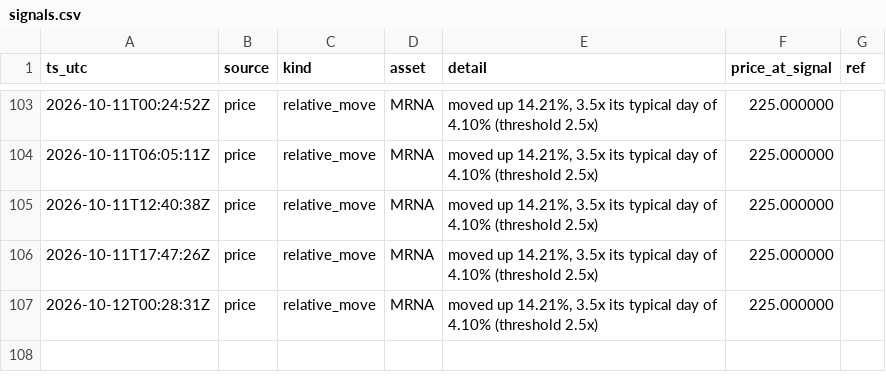
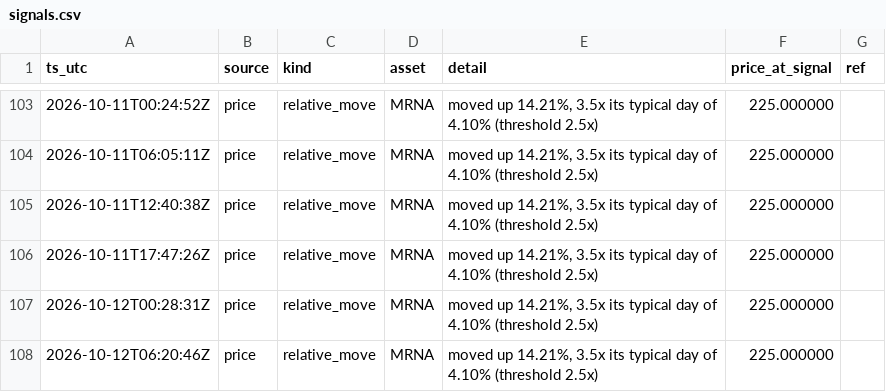
Before and after one commit to romegalv/market-watcher, a CSV file: signals.csv, drawn as a sheet; only a part is shown, gaps mark what is left out.

Commit message:
signals: 2026-10-12T06:20Z

```diff
--- a/signals.csv
+++ b/signals.csv
@@ -107 +107,2 @@ ts_utc,source,kind,asset,detail,price_at_signal,ref
 2026-10-12T00:28:31Z,price,relative_move,MRNA,"moved up 14.21%, 3.5x its typical day of 4.10% (threshold 2.5x)",225.000000,
+2026-10-12T06:20:46Z,price,relative_move,MRNA,"moved up 14.21%, 3.5x its typical day of 4.10% (threshold 2.5x)",225.000000,
```
Also changed, not shown: 1 other file.
